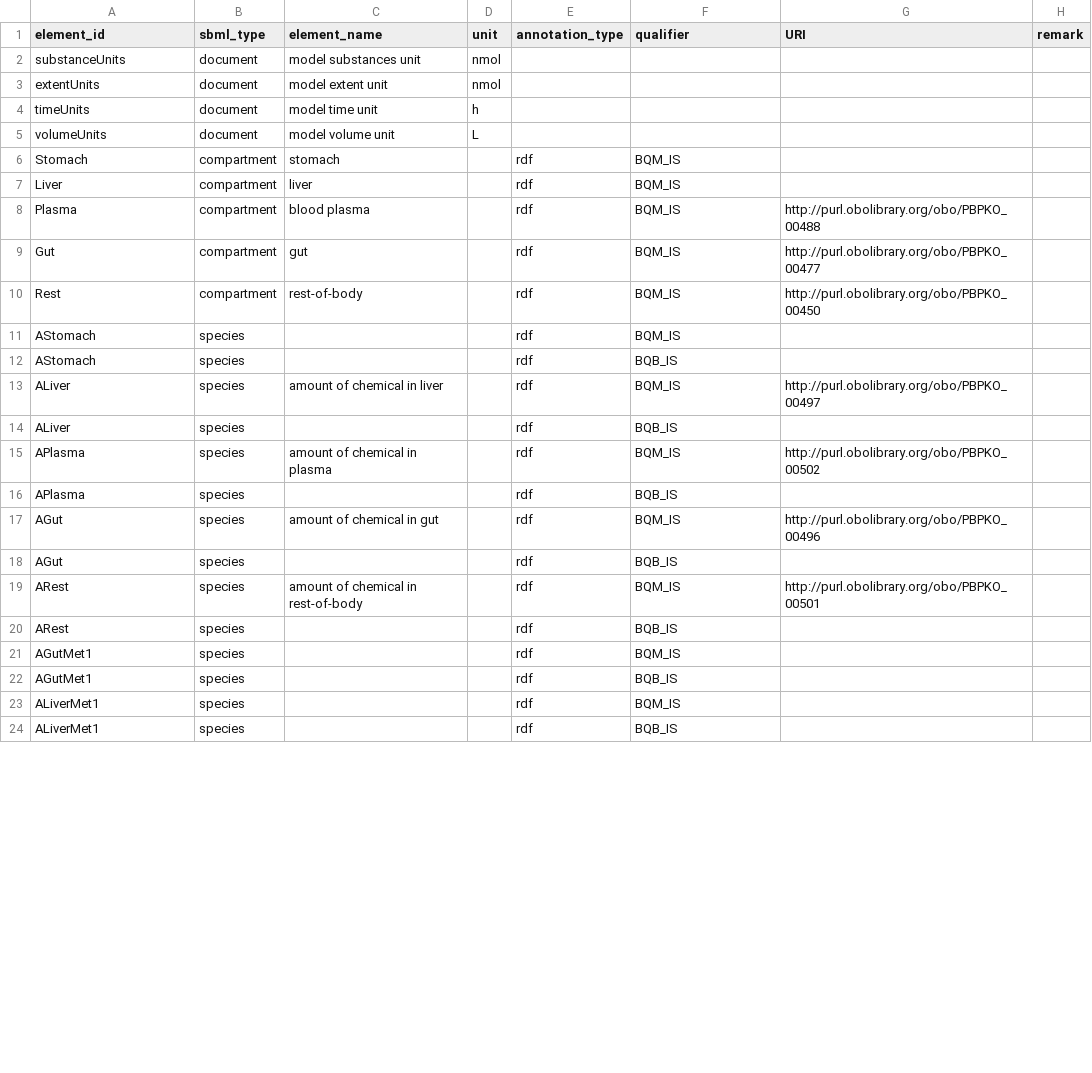
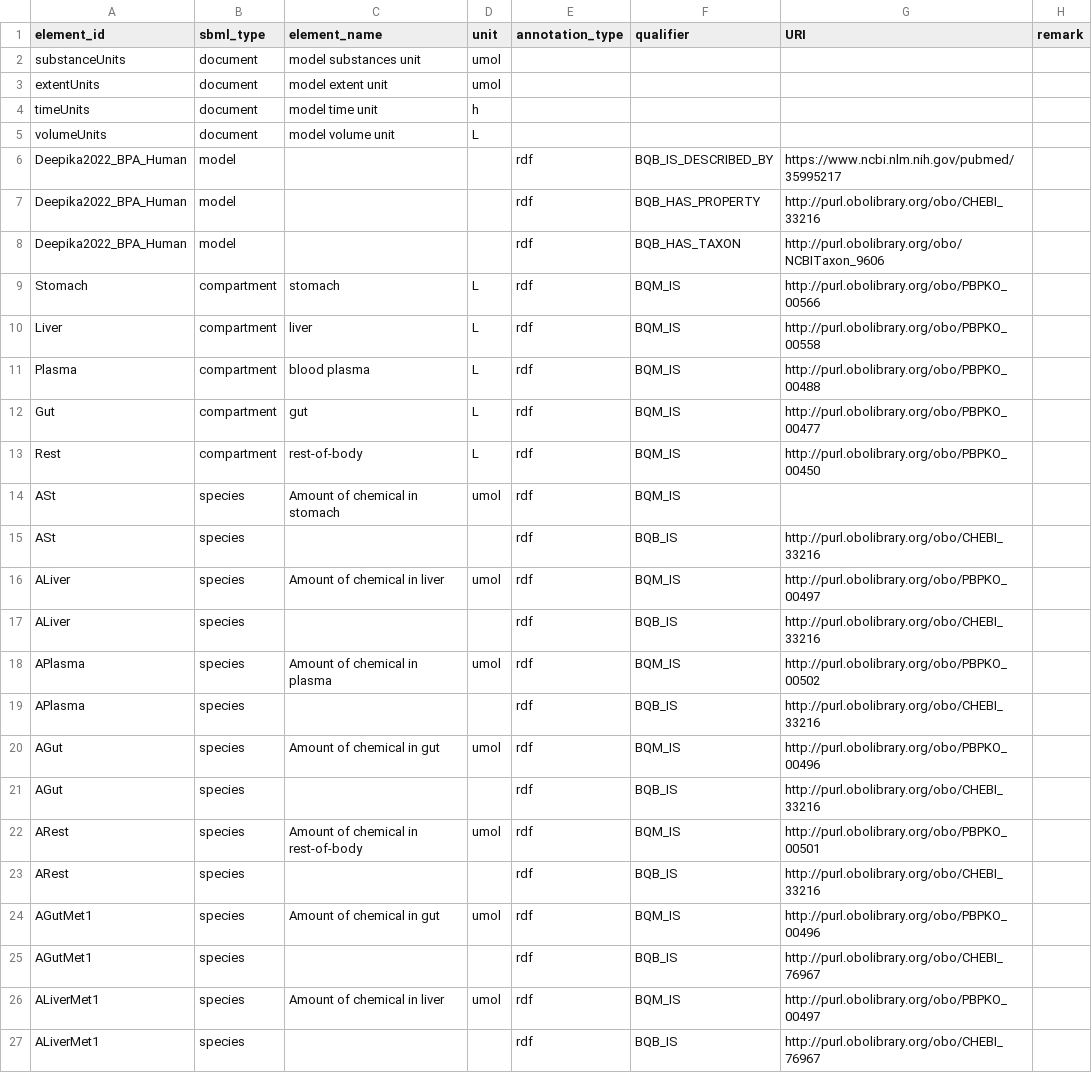
Before and after one commit to fair-pbk/exposure-route-pbk-models, a CSV file: models/oral/Bisphenols/Deepika/Deepika.annotations.csv, drawn as a sheet; only a part is shown; the diff covers the shown part only.

Commit message:
Review and update bisphenol models (JM)

```diff
--- a/models/oral/Bisphenols/Deepika/Deepika.annotations.csv
+++ b/models/oral/Bisphenols/Deepika/Deepika.annotations.csv
@@ -1,24 +1,27 @@
 element_id,sbml_type,element_name,unit,annotation_type,qualifier,URI,remark
-substanceUnits,document,model substances unit,nmol,,,,
-extentUnits,document,model extent unit,nmol,,,,
+substanceUnits,document,model substances unit,umol,,,,
+extentUnits,document,model extent unit,umol,,,,
 timeUnits,document,model time unit,h,,,,
 volumeUnits,document,model volume unit,L,,,,
-Stomach,compartment,stomach,,rdf,BQM_IS,,
-Liver,compartment,liver,,rdf,BQM_IS,,
-Plasma,compartment,blood plasma,,rdf,BQM_IS,http://purl.obolibrary.org/obo/PBPKO_00488,
-Gut,compartment,gut,,rdf,BQM_IS,http://purl.obolibrary.org/obo/PBPKO_00477,
-Rest,compartment,rest-of-body,,rdf,BQM_IS,http://purl.obolibrary.org/obo/PBPKO_00450,
-AStomach,species,,,rdf,BQM_IS,,
-AStomach,species,,,rdf,BQB_IS,,
-ALiver,species,amount of chemical in liver,,rdf,BQM_IS,http://purl.obolibrary.org/obo/PBPKO_00497,
-ALiver,species,,,rdf,BQB_IS,,
-APlasma,species,amount of chemical in plasma,,rdf,BQM_IS,http://purl.obolibrary.org/obo/PBPKO_00502,
-APlasma,species,,,rdf,BQB_IS,,
-AGut,species,amount of chemical in gut,,rdf,BQM_IS,http://purl.obolibrary.org/obo/PBPKO_00496,
-AGut,species,,,rdf,BQB_IS,,
-ARest,species,amount of chemical in rest-of-body,,rdf,BQM_IS,http://purl.obolibrary.org/obo/PBPKO_00501,
-ARest,species,,,rdf,BQB_IS,,
-AGutMet1,species,,,rdf,BQM_IS,,
-AGutMet1,species,,,rdf,BQB_IS,,
-ALiverMet1,species,,,rdf,BQM_IS,,
-ALiverMet1,species,,,rdf,BQB_IS,,
+Deepika2022_BPA_Human,model,,,rdf,BQB_IS_DESCRIBED_BY,https://www.ncbi.nlm.nih.gov/pubmed/35995217,
+Deepika2022_BPA_Human,model,,,rdf,BQB_HAS_PROPERTY,http://purl.obolibrary.org/obo/CHEBI_33216,
+Deepika2022_BPA_Human,model,,,rdf,BQB_HAS_TAXON,http://purl.obolibrary.org/obo/NCBITaxon_9606,
+Stomach,compartment,stomach,L,rdf,BQM_IS,http://purl.obolibrary.org/obo/PBPKO_00566,
+Liver,compartment,liver,L,rdf,BQM_IS,http://purl.obolibrary.org/obo/PBPKO_00558,
+Plasma,compartment,blood plasma,L,rdf,BQM_IS,http://purl.obolibrary.org/obo/PBPKO_00488,
+Gut,compartment,gut,L,rdf,BQM_IS,http://purl.obolibrary.org/obo/PBPKO_00477,
+Rest,compartment,rest-of-body,L,rdf,BQM_IS,http://purl.obolibrary.org/obo/PBPKO_00450,
+ASt,species,Amount of chemical in stomach,umol,rdf,BQM_IS,,
+ASt,species,,,rdf,BQB_IS,http://purl.obolibrary.org/obo/CHEBI_33216,
+ALiver,species,Amount of chemical in liver,umol,rdf,BQM_IS,http://purl.obolibrary.org/obo/PBPKO_00497,
+ALiver,species,,,rdf,BQB_IS,http://purl.obolibrary.org/obo/CHEBI_33216,
+APlasma,species,Amount of chemical in plasma,umol,rdf,BQM_IS,http://purl.obolibrary.org/obo/PBPKO_00502,
+APlasma,species,,,rdf,BQB_IS,http://purl.obolibrary.org/obo/CHEBI_33216,
+AGut,species,Amount of chemical in gut,umol,rdf,BQM_IS,http://purl.obolibrary.org/obo/PBPKO_00496,
+AGut,species,,,rdf,BQB_IS,http://purl.obolibrary.org/obo/CHEBI_33216,
+ARest,species,Amount of chemical in rest-of-body,umol,rdf,BQM_IS,http://purl.obolibrary.org/obo/PBPKO_00501,
+ARest,species,,,rdf,BQB_IS,http://purl.obolibrary.org/obo/CHEBI_33216,
+AGutMet1,species,Amount of chemical in gut,umol,rdf,BQM_IS,http://purl.obolibrary.org/obo/PBPKO_00496,
+AGutMet1,species,,,rdf,BQB_IS,http://purl.obolibrary.org/obo/CHEBI_76967,
+ALiverMet1,species,Amount of chemical in liver,umol,rdf,BQM_IS,http://purl.obolibrary.org/obo/PBPKO_00497,
+ALiverMet1,species,,,rdf,BQB_IS,http://purl.obolibrary.org/obo/CHEBI_76967,
```
Also changed, not shown: 4 removed rows and 121 edited cells elsewhere in this file, models/oral/Bisphenols/Christensen/Christensen.annotations.csv, models/oral/Bisphenols/Karrer/Karrer.annotations.csv, 29 other files.
